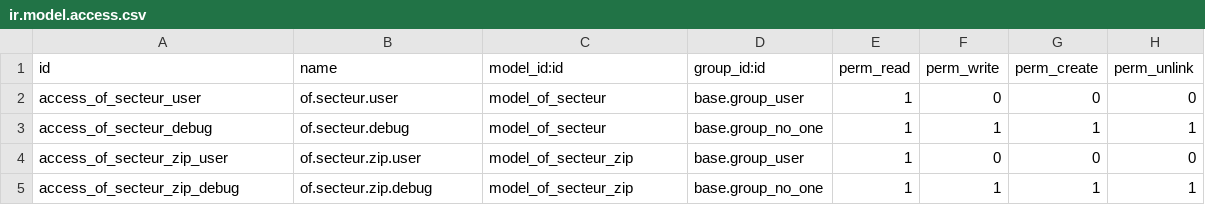
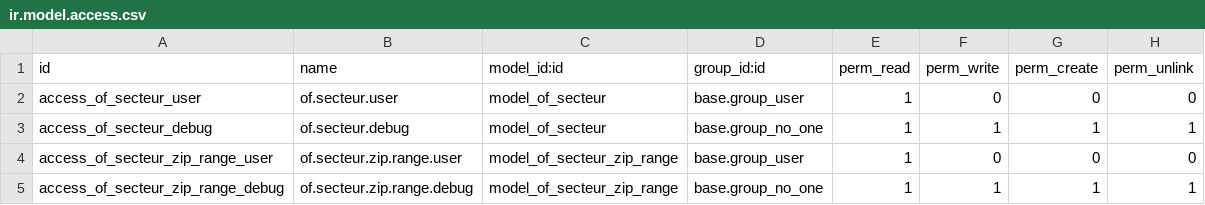
Before and after one commit to odof/openfire, a CSV file: of_base_location/security/ir.model.access.csv, drawn as a sheet.

Commit message:
of_base_location: correctif oublis dans integration code cedric secteurs

```diff
--- a/of_base_location/security/ir.model.access.csv
+++ b/of_base_location/security/ir.model.access.csv
@@ -3,3 +3,3 @@ access_of_secteur_user,of.secteur.user,model_of_secteur,base.group_user,1,0,0,0
 access_of_secteur_debug,of.secteur.debug,model_of_secteur,base.group_no_one,1,1,1,1
-access_of_secteur_zip_user,of.secteur.zip.user,model_of_secteur_zip,base.group_user,1,0,0,0
-access_of_secteur_zip_debug,of.secteur.zip.debug,model_of_secteur_zip,base.group_no_one,1,1,1,1
+access_of_secteur_zip_range_user,of.secteur.zip.range.user,model_of_secteur_zip_range,base.group_user,1,0,0,0
+access_of_secteur_zip_range_debug,of.secteur.zip.range.debug,model_of_secteur_zip_range,base.group_no_one,1,1,1,1
```
Also changed, not shown: 1 other file.
